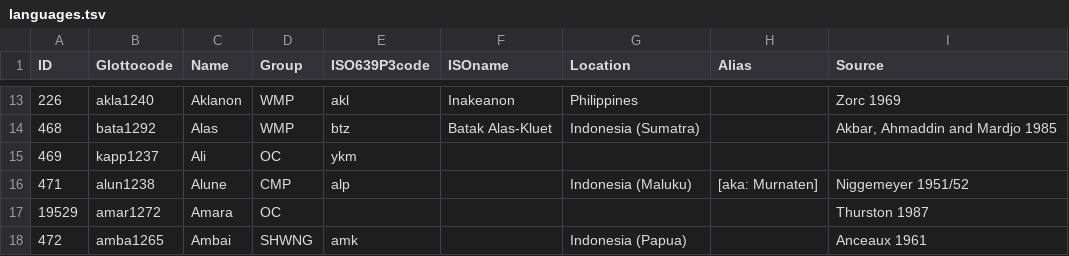
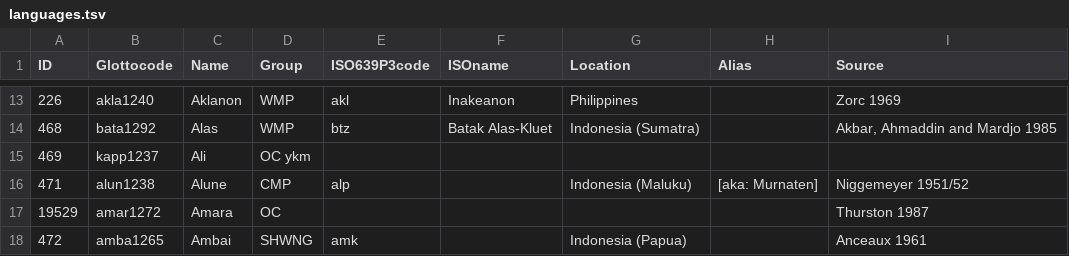
Before and after one commit to lexibank/acd, a TSV file: etc/languages.tsv, drawn as a sheet; only a part is shown, gaps mark what is left out.

Commit message:
Update languages.tsv

```diff
--- a/etc/languages.tsv
+++ b/etc/languages.tsv
@@ -14,3 +14,3 @@ ID	Glottocode	Name	Group	ISO639P3code	ISOname	Location	Alias	Source
 468	bata1292	Alas	WMP	btz	Batak Alas-Kluet	Indonesia (Sumatra)		Akbar, Ahmaddin and Mardjo 1985
-469	kapp1237	Ali	OC 	ykm   			
+469	kapp1237	Ali	OC ykm
 471	alun1238	Alune	CMP	alp		Indonesia (Maluku)	[aka: Murnaten]	Niggemeyer 1951/52
```
